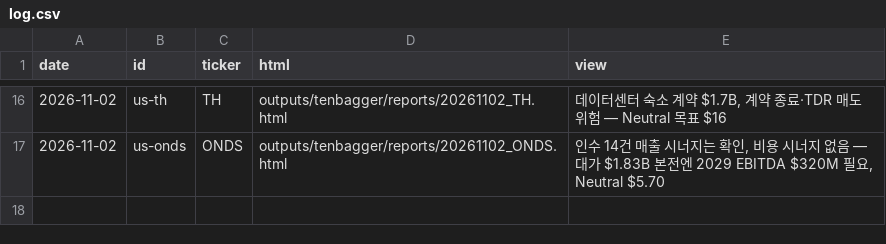
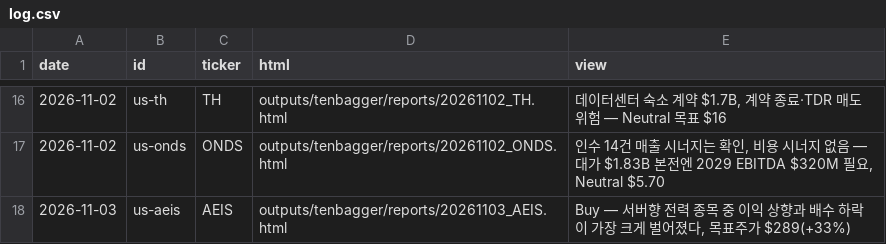
Before and after one commit to SEOKD/chiip, a CSV file: outputs/tenbagger/reports/log.csv, drawn as a sheet; only a part is shown, gaps mark what is left out; the diff names each change by its address in the sheet, - before the commit and + after, or states it on an @@ line.

```diff
--- a/outputs/tenbagger/reports/log.csv
+++ b/outputs/tenbagger/reports/log.csv
+row 18: 2026-11-03 | us-aeis | AEIS | outputs/tenbagger/reports/20261103_AEIS.html | Buy — 서버향 전력 종목 중 이익 상향과 배수 하락이 가장 크게 벌어졌다, 목표주가 $289(+33%)
```
Also changed, not shown: outputs/tenbagger/reports/delivery.csv, outputs/tenbagger/reports/notion_log.csv, 25 other files.
